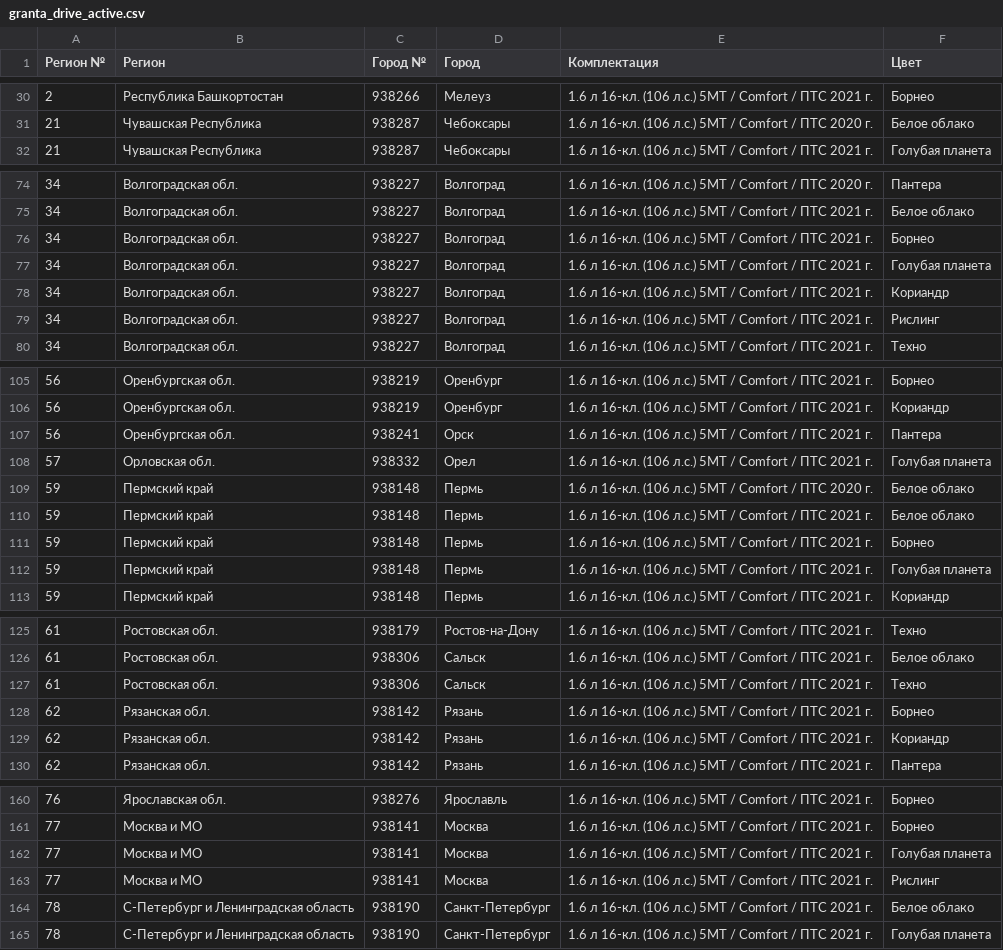
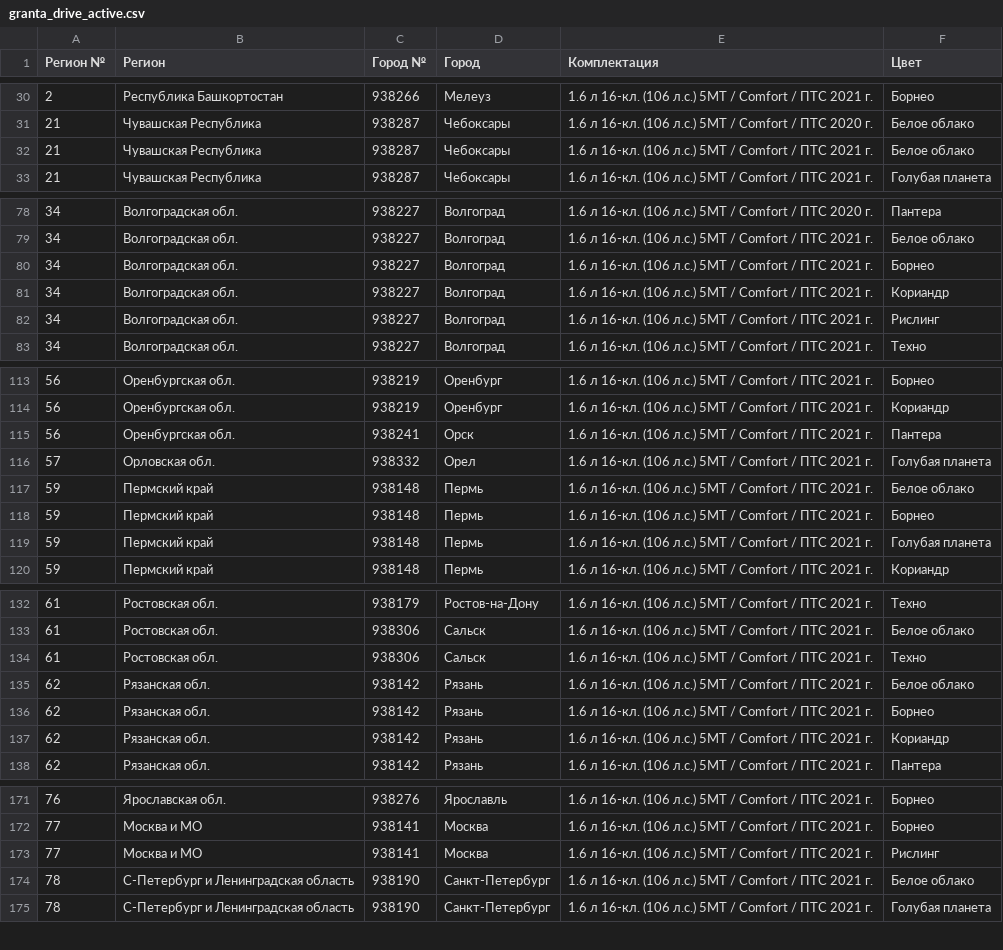
Before and after one commit to kafeg/ladacsv, a CSV file: granta_drive_active.csv, drawn as a sheet; only a part is shown, gaps mark what is left out; removed rows and columns are numbered as before the commit, all else as after; the diff covers the shown part only; the diff names each change by its address in the sheet, - before the commit and + after, or states it on an @@ line.

```diff
--- a/granta_drive_active.csv
+++ b/granta_drive_active.csv
+row 32: 21 | Чувашская Республика | 938287 | Чебоксары | 1.6 л 16-кл. (106 л.с.) 5МТ / Comfort / ПТС 2021 г. | Белое облако
-row 77: 34 | Волгоградская обл. | 938227 | Волгоград | 1.6 л 16-кл. (106 л.с.) 5МТ / Comfort / ПТС 2021 г. | Голубая планета
-row 109: 59 | Пермский край | 938148 | Пермь | 1.6 л 16-кл. (106 л.с.) 5МТ / Comfort / ПТС 2020 г. | Белое облако
+row 135: 62 | Рязанская обл. | 938142 | Рязань | 1.6 л 16-кл. (106 л.с.) 5МТ / Comfort / ПТС 2021 г. | Белое облако
-row 162: 77 | Москва и МО | 938141 | Москва | 1.6 л 16-кл. (106 л.с.) 5МТ / Comfort / ПТС 2021 г. | Голубая планета
```
Also changed, not shown: 12 added rows and 1 removed row elsewhere in this file, granta_hatchback.csv, granta_liftback.csv, 22 other files.
